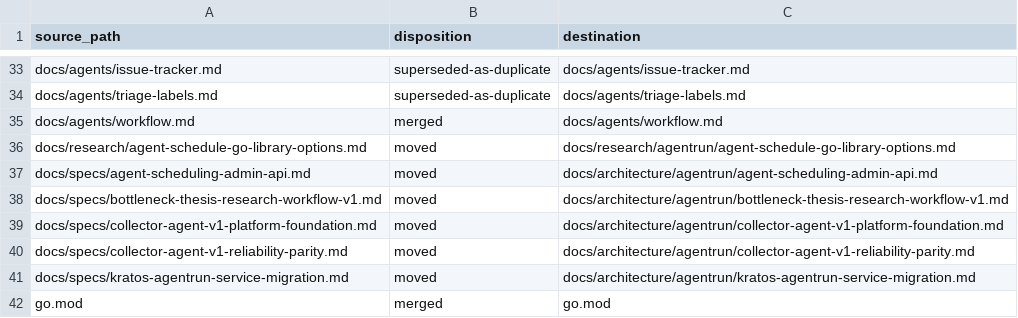
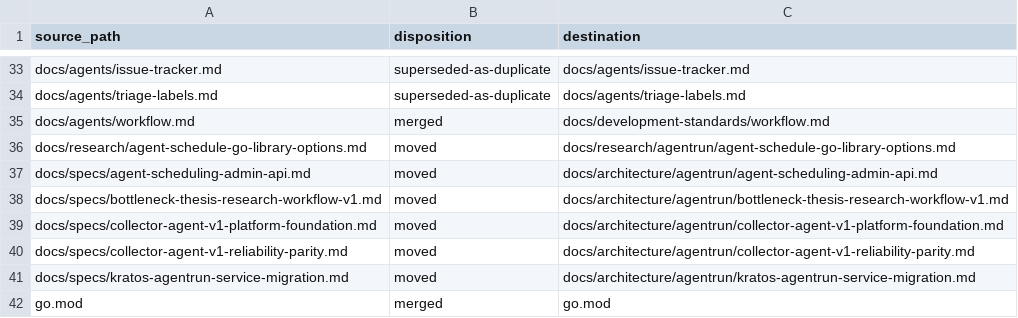
Before and after one commit to meierlink88/tidewise-ai, a TSV file: docs/architecture/agentrun/agentrun-monorepo-file-disposition.tsv, drawn as a sheet; only a part is shown, gaps mark what is left out.

Commit message:
docs: consolidate development standards

```diff
--- a/docs/architecture/agentrun/agentrun-monorepo-file-disposition.tsv
+++ b/docs/architecture/agentrun/agentrun-monorepo-file-disposition.tsv
@@ -34,3 +34,3 @@ docs/agents/issue-tracker.md	superseded-as-duplicate	docs/agents/issue-tracker.m
 docs/agents/triage-labels.md	superseded-as-duplicate	docs/agents/triage-labels.md
-docs/agents/workflow.md	merged	docs/agents/workflow.md
+docs/agents/workflow.md	merged	docs/development-standards/workflow.md
 docs/research/agent-schedule-go-library-options.md	moved	docs/research/agentrun/agent-schedule-go-library-options.md
```
Also changed, not shown: 22 other files.
